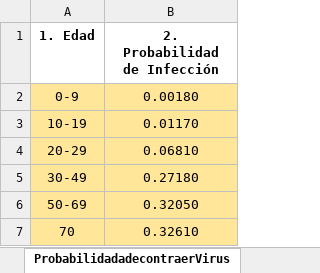
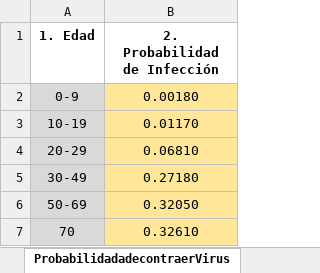
Before and after one commit to patopipp/COVID-19-Simulation-Argentina, an Excel workbook: COVID Contagio Argentina Monte Carlo/Input/Input_Simulador.xlsx, sheet ProbabilidadadecontraerVirus, drawn as a sheet; values as stored, in another font and other column widths than the file's, no borders; the diff names each change by its address in the sheet, - before the commit and + after, or states it on an @@ line.

```diff
--- a/COVID Contagio Argentina Monte Carlo/Input/Input_Simulador.xlsx (sheet ProbabilidadadecontraerVirus)
+++ b/COVID Contagio Argentina Monte Carlo/Input/Input_Simulador.xlsx (sheet ProbabilidadadecontraerVirus)
-A2:A7 fill: #FFE699
+A2:A7 fill: #D9D9D9
```
Also changed, not shown: sheet Información, sheet Tipos de Movimiento, sheet Tasa de Letalidad Grave, sheet Tasa de Letalidad Moderada, sheet Capacidad Sanitaria, other sheet tabs, charts or pictures, 2 other files.
